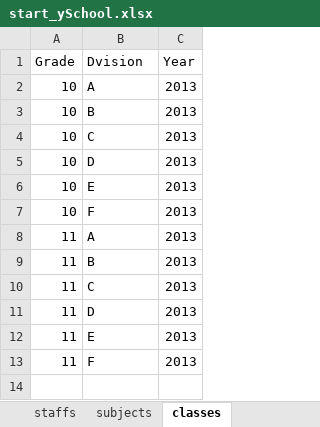
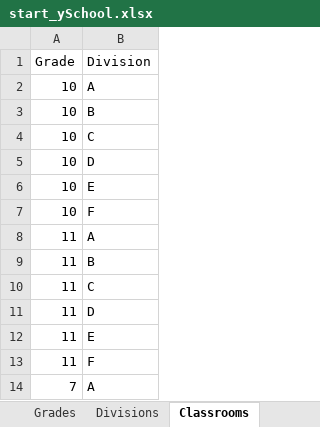
Before and after one commit to Yarl-IT-Hub/ySchool, an Excel workbook: yschool/start_ySchool.xlsx, sheet Classrooms, drawn as a sheet; values as stored, in another font and other column widths than the file's, no borders; removed rows and columns are numbered as before the commit, all else as after; the diff names each change by its address in the sheet, - before the commit and + after, or states it on an @@ line.

Commit message:
initial spreadsheet dataloading modifications for grade,division,classroom structure

```diff
--- a/yschool/start_ySchool.xlsx (sheet Classrooms)
+++ b/yschool/start_ySchool.xlsx (sheet Classrooms)
-sheet tab: classes
+sheet tab: Classrooms
+sheet tab: Grades
+sheet tab: Divisions
-column C (Year), rows 2-13: all 2013
-B1: Dvision
+B1: Division
+row 14: 7 | A
```
Also changed, not shown: sheet Subjects, other sheet tabs, charts or pictures, 10 other files.
